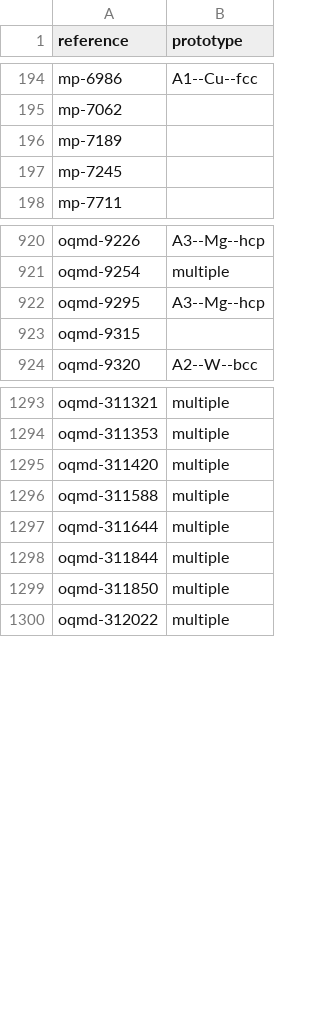
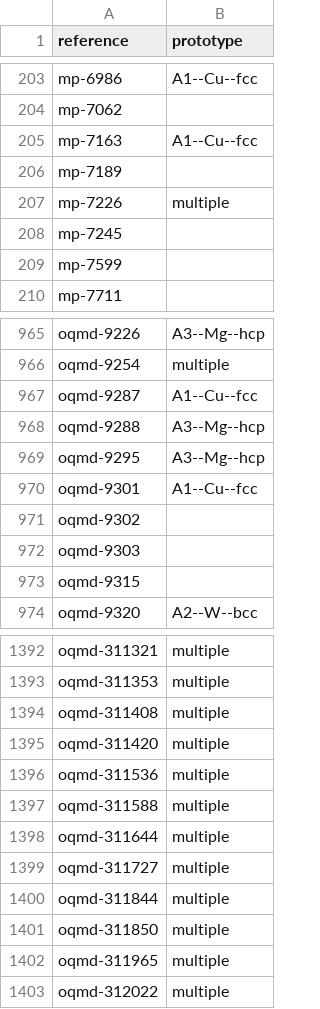
Before and after one commit to lmhale99/iprPy, a CSV file: bin/master/reference_prototype_match.csv, drawn as a sheet; only a part is shown, gaps mark what is left out; the diff covers the shown part only.

```diff
--- a/bin/master/reference_prototype_match.csv
+++ b/bin/master/reference_prototype_match.csv
@@ -195,4 +204,7 @@ mp-6986,A1--Cu--fcc
 mp-7062,
+mp-7163,A1--Cu--fcc
 mp-7189,
+mp-7226,multiple
 mp-7245,
+mp-7599,
 mp-7711,
@@ -921,3 +966,8 @@ oqmd-9226,A3--Mg--hcp
 oqmd-9254,multiple
+oqmd-9287,A1--Cu--fcc
+oqmd-9288,A3--Mg--hcp
 oqmd-9295,A3--Mg--hcp
+oqmd-9301,A1--Cu--fcc
+oqmd-9302,
+oqmd-9303,
 oqmd-9315,
@@ -1294,7 +1393,11 @@ oqmd-311321,multiple
 oqmd-311353,multiple
+oqmd-311408,multiple
 oqmd-311420,multiple
+oqmd-311536,multiple
 oqmd-311588,multiple
 oqmd-311644,multiple
+oqmd-311727,multiple
 oqmd-311844,multiple
 oqmd-311850,multiple
+oqmd-311965,multiple
 oqmd-312022,multiple
```
Also changed, not shown: 107 added rows elsewhere in this file, 28 other files.
